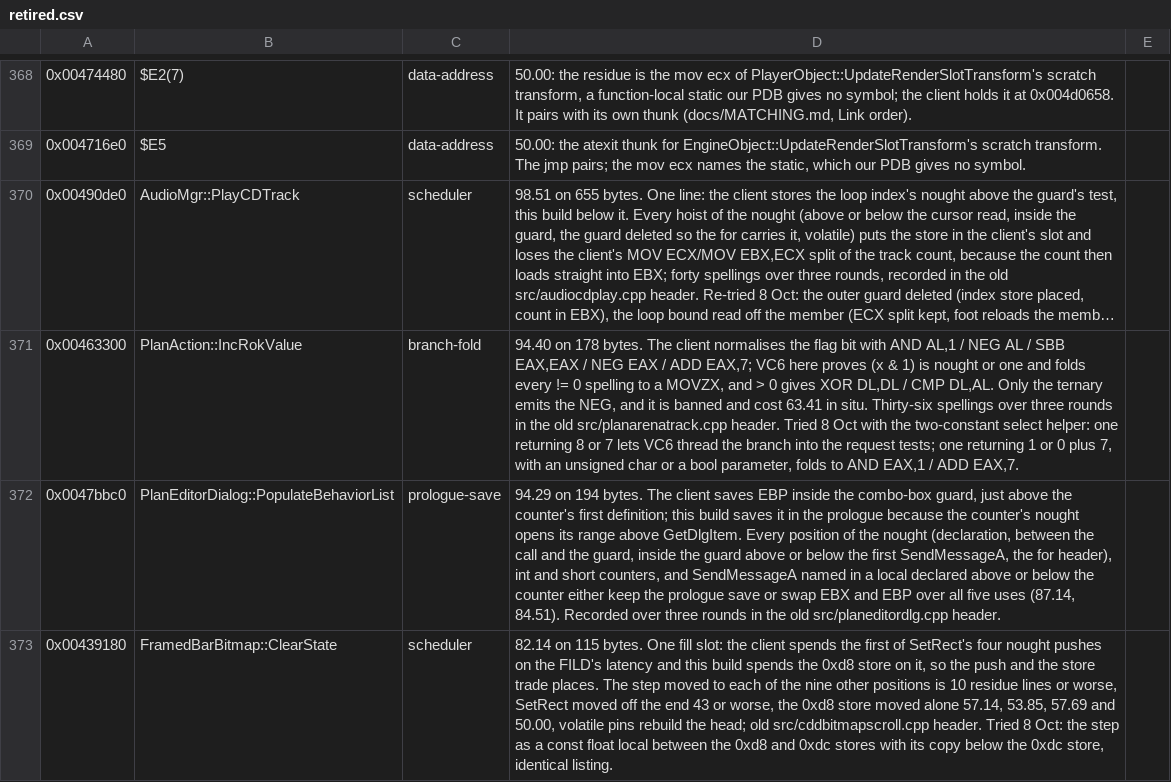
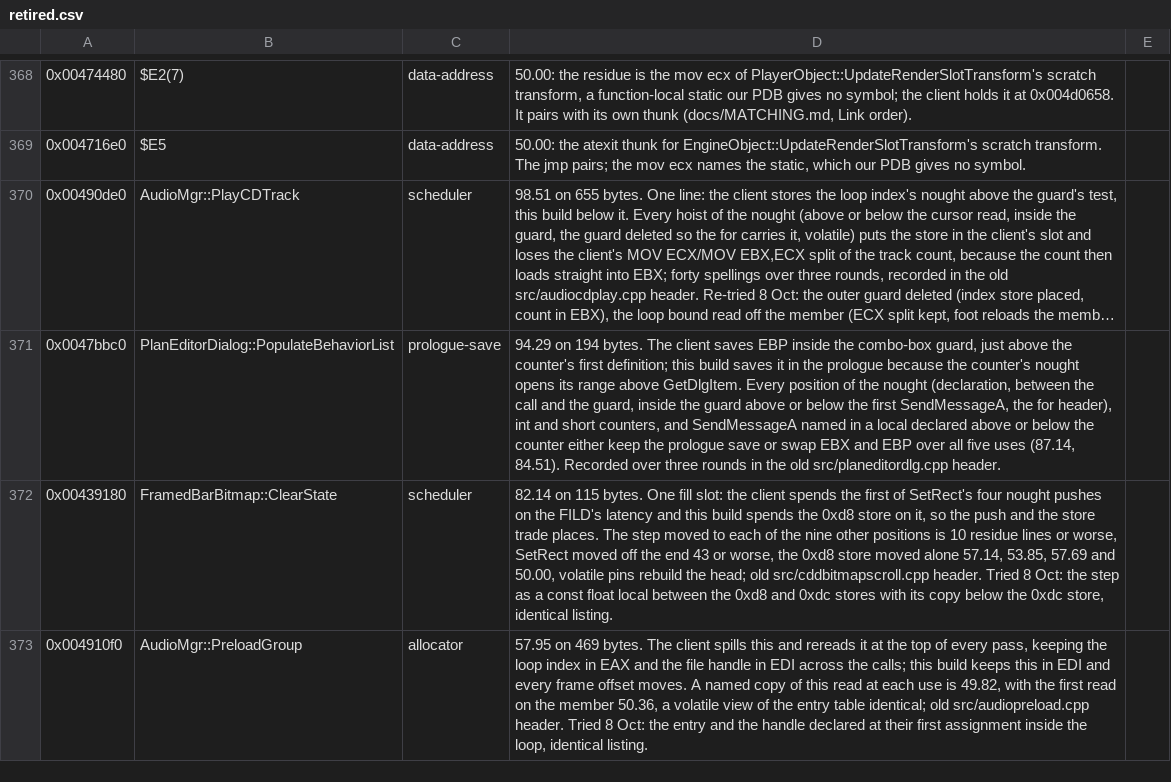
Before and after one commit to zach2good/hyperblade-20XX, a CSV file: symbols/retired.csv, drawn as a sheet; only a part is shown, gaps mark what is left out; the shorter side is filled out with more unchanged rows; long unchanged cells end in …; the diff names each change by its address in the sheet, - before the commit and + after, or states it on an @@ line.

Commit message:
Match `PlanAction::IncRokValue`

```diff
--- a/symbols/retired.csv
+++ b/symbols/retired.csv
-row 371: 0x00463300 | PlanAction::IncRokValue | branch-fold | 94.40 on 178 bytes. The client normalises the flag bit with AND AL,1 / NEG AL / SBB EAX,EAX / NEG EAX / ADD EAX,7; VC6 here proves (x & 1) is nought or one and folds every != 0 spelling to a MOVZX, and > 0 gives XOR DL,DL / CMP DL,AL. Only the ternary emits the NEG, and it is banned and cost 63.41 in situ. Thirty-six spellings over three rounds in the old src/planarenatrack.cpp header. Tried 8 Oct with the two-constant select helper: one returning 8 or 7 lets VC6 thread the branch into the request tests; one returning 1 or 0 plus 7, with an unsigned char or a bool parameter, folds to AND EAX,1 / ADD EAX,7.
```
Also changed, not shown: 1 other file.
